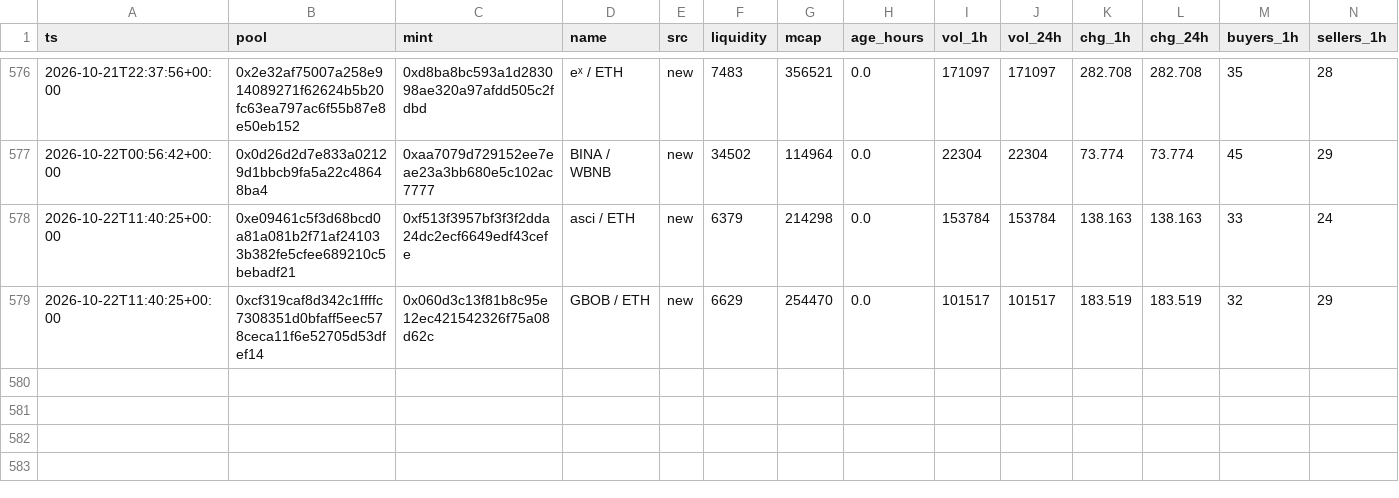
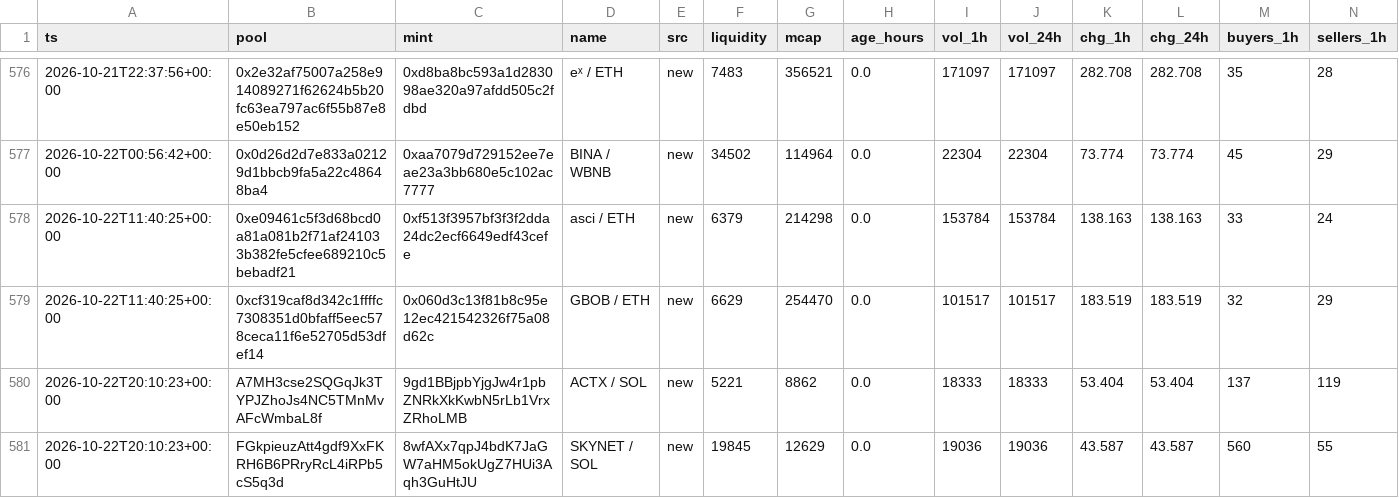
Before and after one commit to kennyasamoah/Kryptsig, a CSV file: admitted.csv, drawn as a sheet; only a part is shown, gaps mark what is left out; rows hold the shown columns only; the diff names each change by its address in the sheet, - before the commit and + after, or states it on an @@ line.

```diff
--- a/admitted.csv
+++ b/admitted.csv
+row 580: 2026-10-22T20:10:23+00:00 | A7MH3cse2SQGqJk3TYPJZhoJs4NC5TMnMvAFcWmbaL8f | 9gd1BBjpbYjgJw4r1pbZNRkXkKwbN5rLb1VrxZRhoLMB | ACTX / SOL | new | 5221 | 8862 | 0.0 | 18333 | 18333 | 53.404 | 53.404 | 137 | 119
+row 581: 2026-10-22T20:10:23+00:00 | FGkpieuzAtt4gdf9XxFKRH6B6PRryRcL4iRPb5cS5q3d | 8wfAXx7qpJ4bdK7JaGW7aHM5okUgZ7HUi3Aqh3GuHtJU | SKYNET / SOL | new | 19845 | 12629 | 0.0 | 19036 | 19036 | 43.587 | 43.587 | 560 | 55
```
Also changed, not shown: observations.csv, 1 other file.
